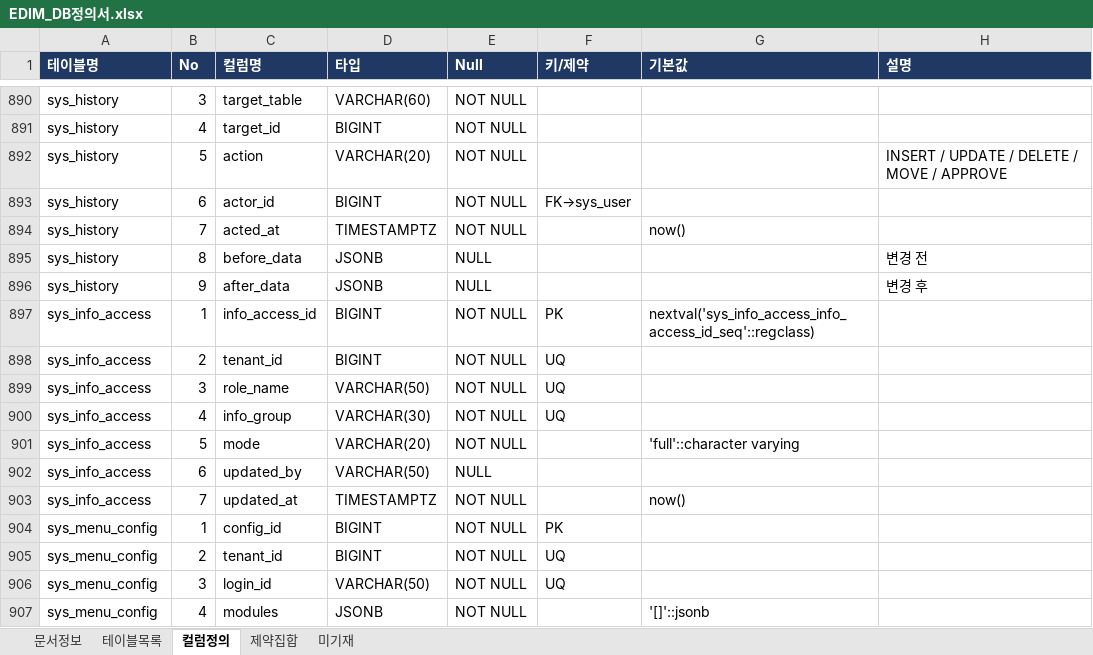
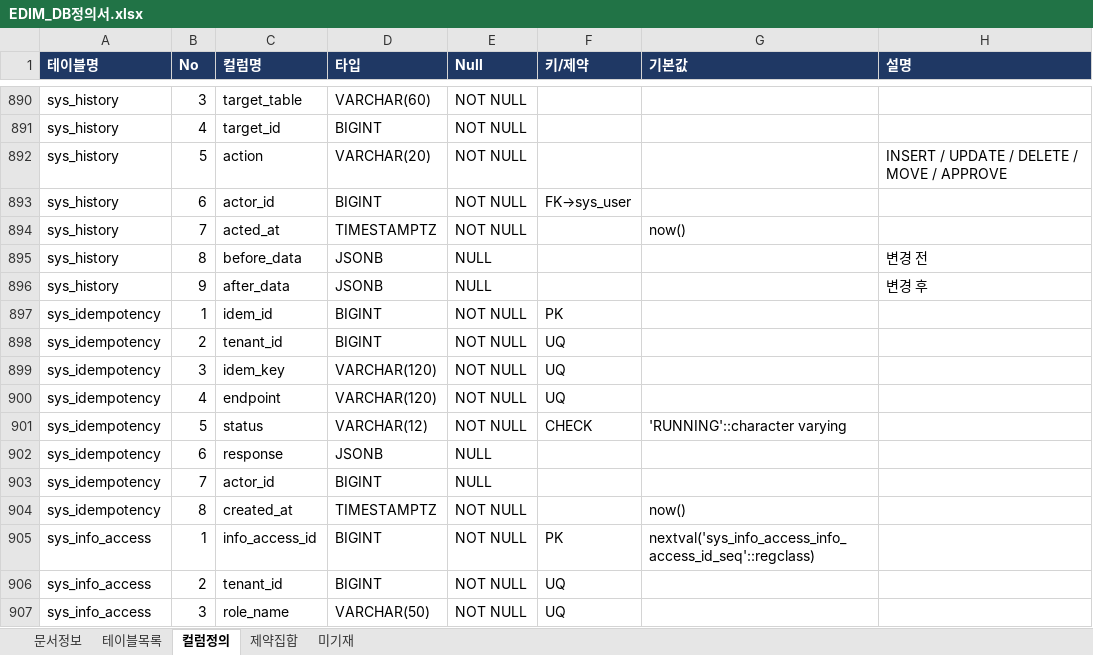
Before and after one commit to fankh/external-projects, an Excel workbook: edim-ai-blueprint/docs/EDIM_DB정의서.xlsx, sheet 컬럼정의, drawn as a sheet; only a part is shown, gaps mark what is left out; the shorter side is filled out with more unchanged rows; values as stored, in another font and other column widths than the file's, no borders; the diff names each change by its address in the sheet, - before the commit and + after, or states it on an @@ line.

Commit message:
18.47: docs: sys_idempotency 반영 — 거버넌스·DB정의서 재생성 (게이트가 잡은 누락)
18.45 에서 새 테이블(sys_idempotency)을 만들고 **문서를 재생성하지 않았다**. 플릿의
check_governance·check_db_dict 가 정확히 그 한 테이블(8컬럼·3제약) 차이로 실패했다.

- DB정의서: 테이블 107→108 · 컬럼 1,181→1,189 · 제약 351→354
- 거버넌스: 상태흐름에 sys_idempotency.status(RUNNING/DONE, 기본 RUNNING),
  경계정의에 '통제·감사' 로 분류
- 스키마 스냅샷 갱신

18.2·18.6 에서 만든 드리프트 게이트가 처음으로 **내 누락**을 잡았다 — 문서가 코드보다
뒤처지는 것을 사람이 기억할 필요가 없게 하려던 목적 그대로다.

```diff
--- a/edim-ai-blueprint/docs/EDIM_DB정의서.xlsx (sheet 컬럼정의)
+++ b/edim-ai-blueprint/docs/EDIM_DB정의서.xlsx (sheet 컬럼정의)
+row 897: sys_idempotency | 1 | idem_id | BIGINT | NOT NULL | PK
+row 898: sys_idempotency | 2 | tenant_id | BIGINT | NOT NULL | UQ
+row 899: sys_idempotency | 3 | idem_key | VARCHAR(120) | NOT NULL | UQ
+row 900: sys_idempotency | 4 | endpoint | VARCHAR(120) | NOT NULL | UQ
+row 901: sys_idempotency | 5 | status | VARCHAR(12) | NOT NULL | CHECK | 'RUNNING'::character varying
+row 902: sys_idempotency | 6 | response | JSONB | NULL
+row 903: sys_idempotency | 7 | actor_id | BIGINT | NULL
+row 904: sys_idempotency | 8 | created_at | TIMESTAMPTZ | NOT NULL |  | now()
```
Also changed, not shown: sheet 미기재, sheet 테이블목록, sheet 제약집합, sheet 문서정보, edim-ai-blueprint/docs/EDIM_거버넌스정의서.xlsx, 1 other file.
